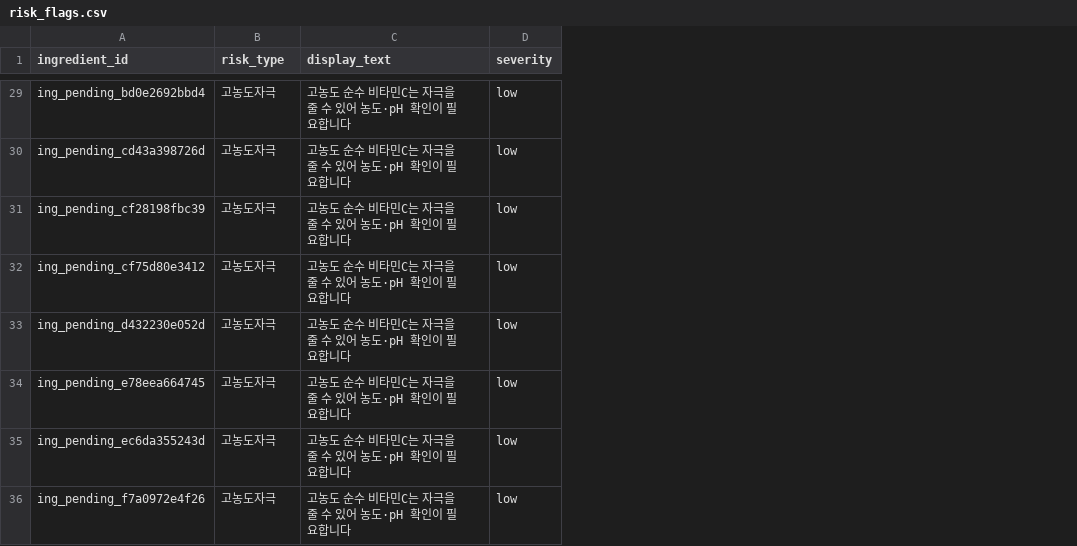
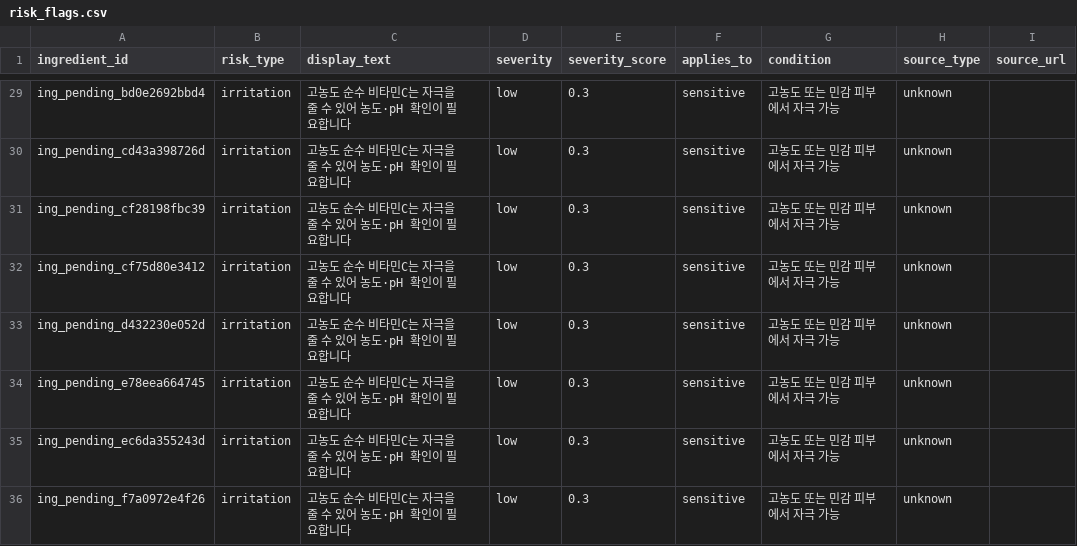
Before and after one commit to mwobareullae/jungle_namanmoo, a CSV file: data/risk_flags.csv, drawn as a sheet; only a part is shown, gaps mark what is left out; the diff covers the shown part only; the diff names each change by its address in the sheet, - before the commit and + after, or states it on an @@ line.

Commit message:
feat(data): risk_type 영어 표준화 및 severity_score·applies_to·condition 추가

```diff
--- a/data/risk_flags.csv
+++ b/data/risk_flags.csv
+column E (severity_score), rows 29-36: all 0.3
+column F (applies_to), rows 29-36: all sensitive
+column G (condition), rows 29-36: all 고농도 또는 민감 피부에서 자극 가능
+column H (source_type), rows 29-36: all unknown
+column I (source_url), empty
-B29:B36 (risk_type): 고농도자극
+B29:B36 (risk_type): irritation
```
Also changed, not shown: 27 edited cells elsewhere in this file.
